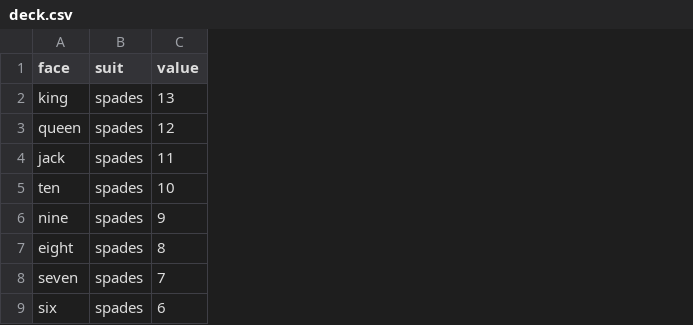
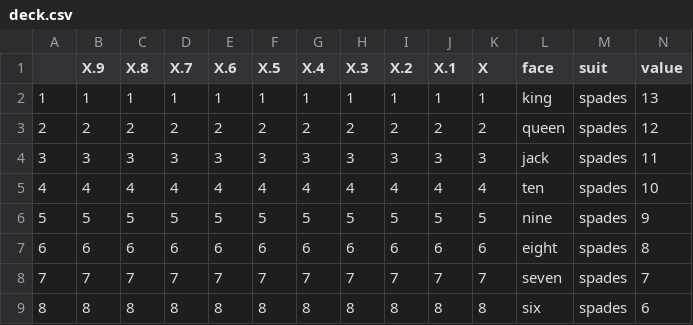
Before and after one commit to mrc-ide/msc-istda-2019, a CSV file: r_sessions/data/deck.csv, drawn as a sheet; only a part is shown; the diff names each change by its address in the sheet, - before the commit and + after, or states it on an @@ line.

```diff
--- a/r_sessions/data/deck.csv
+++ b/r_sessions/data/deck.csv
+column A, rows 2-9: 1 | 2 | 3 | 4 | 5 | 6 | 7 | 8
+column B (X.9), rows 2-9: 1 | 2 | 3 | 4 | 5 | 6 | 7 | 8
+column C (X.8), rows 2-9: 1 | 2 | 3 | 4 | 5 | 6 | 7 | 8
+column D (X.7), rows 2-9: 1 | 2 | 3 | 4 | 5 | 6 | 7 | 8
+column E (X.6), rows 2-9: 1 | 2 | 3 | 4 | 5 | 6 | 7 | 8
+column F (X.5), rows 2-9: 1 | 2 | 3 | 4 | 5 | 6 | 7 | 8
+column G (X.4), rows 2-9: 1 | 2 | 3 | 4 | 5 | 6 | 7 | 8
+column H (X.3), rows 2-9: 1 | 2 | 3 | 4 | 5 | 6 | 7 | 8
+column I (X.2), rows 2-9: 1 | 2 | 3 | 4 | 5 | 6 | 7 | 8
+column J (X.1), rows 2-9: 1 | 2 | 3 | 4 | 5 | 6 | 7 | 8
+column K (X), rows 2-9: 1 | 2 | 3 | 4 | 5 | 6 | 7 | 8
```
Also changed, not shown: 6 other files.
